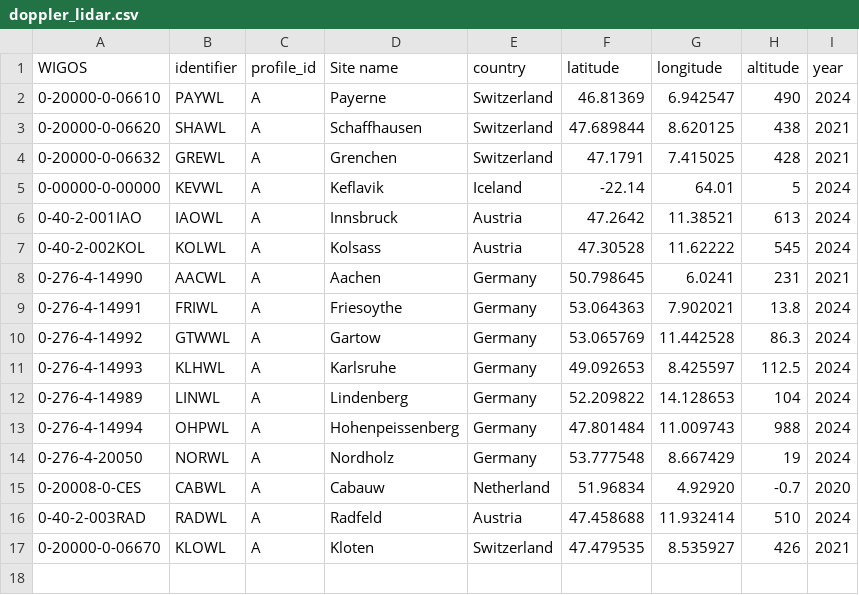
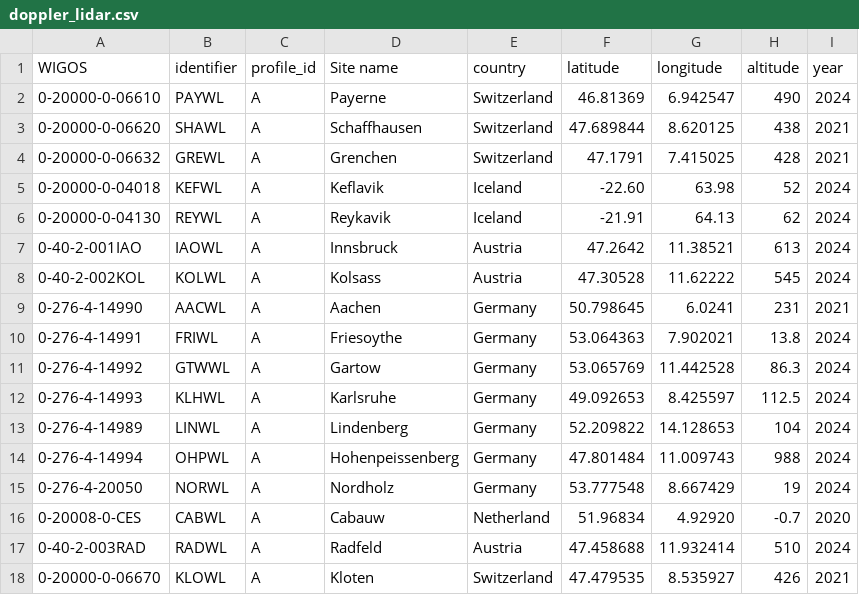
Before and after one commit to MeteoSwiss/eprofile_config, a CSV file: dl/doppler_lidar.csv, drawn as a sheet.

Commit message:
added icelandic dl

```diff
--- a/dl/doppler_lidar.csv
+++ b/dl/doppler_lidar.csv
@@ -4,3 +4,4 @@ WIGOS,identifier,profile_id,Site name,country,latitude,longitude,altitude,year
 0-20000-0-06632,GREWL,A,Grenchen,Switzerland,47.1791,7.415025,428,2021
-0-00000-0-00000,KEVWL,A,Keflavik,Iceland,-22.14,64.01,5,2024
+0-20000-0-04018,KEFWL,A,Keflavik,Iceland,-22.60,63.98,52,2024
+0-20000-0-04130,REYWL,A,Reykavik,Iceland,-21.91,64.13,62,2024
 0-40-2-001IAO,IAOWL,A,Innsbruck,Austria,47.2642,11.38521,613,2024
```
